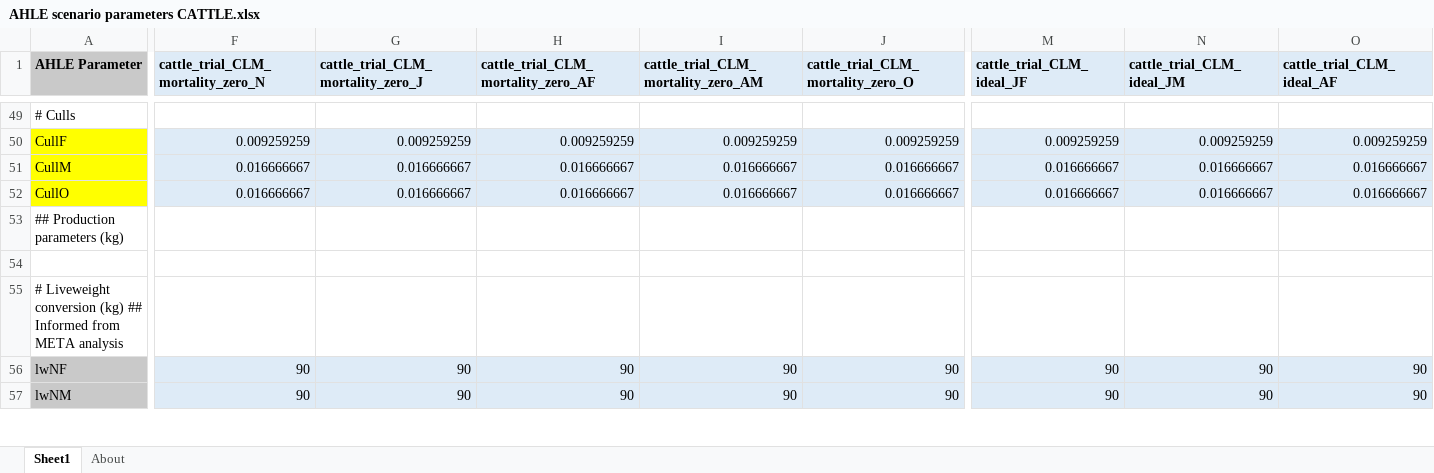
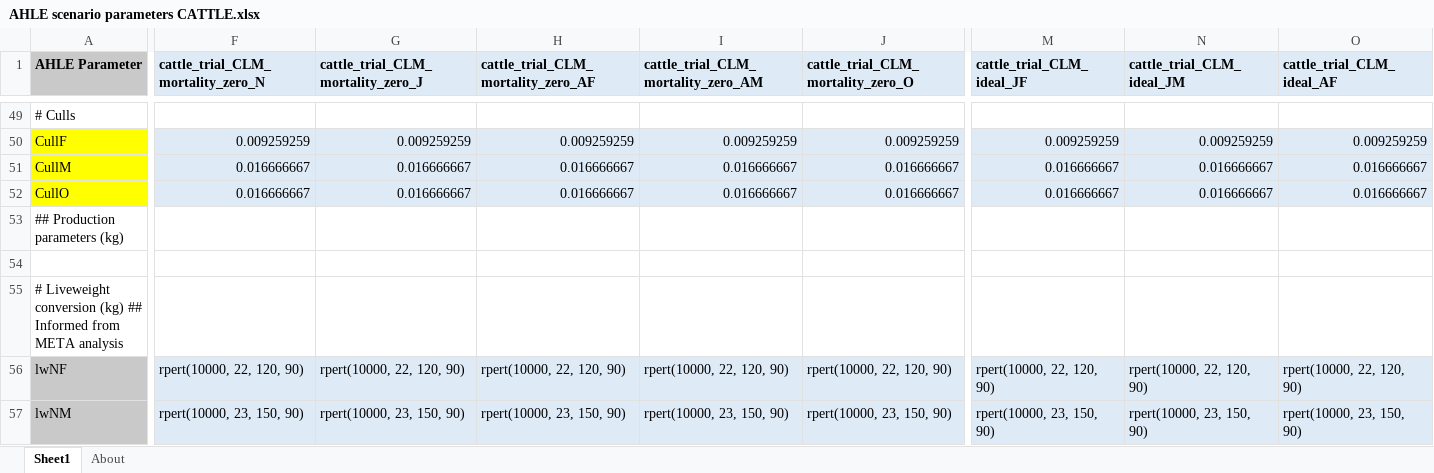
Before and after one commit to vetlee2/GBADsLiverpool_ly, an Excel workbook: Ethiopia Workspace/Code and Control Files/AHLE scenario parameters CATTLE.xlsx, sheet Sheet1, drawn as a sheet; only a part is shown, gaps mark what is left out; values as stored, in another font and other column widths than the file's, no borders; the diff covers the shown part only; the diff names each change by its address in the sheet, - before the commit and + after, or states it on an @@ line.

```diff
--- a/Ethiopia Workspace/Code and Control Files/AHLE scenario parameters CATTLE.xlsx (sheet Sheet1)
+++ b/Ethiopia Workspace/Code and Control Files/AHLE scenario parameters CATTLE.xlsx (sheet Sheet1)
-F56: 90
+F56: rpert(10000, 22, 120, 90)
-G56: 90
+G56: rpert(10000, 22, 120, 90)
-H56: 90
+H56: rpert(10000, 22, 120, 90)
-I56: 90
+I56: rpert(10000, 22, 120, 90)
-J56: 90
+J56: rpert(10000, 22, 120, 90)
-M56 (cattle_trial_CLM_ideal_JF): 90
+M56 (cattle_trial_CLM_ideal_JF): rpert(10000, 22, 120, 90)
-N56 (cattle_trial_CLM_ideal_JM): 90
+N56 (cattle_trial_CLM_ideal_JM): rpert(10000, 22, 120, 90)
-O56 (cattle_trial_CLM_ideal_AF): 90
+O56 (cattle_trial_CLM_ideal_AF): rpert(10000, 22, 120, 90)
-F57: 90
+F57: rpert(10000, 23, 150, 90)
-G57: 90
+G57: rpert(10000, 23, 150, 90)
-H57: 90
+H57: rpert(10000, 23, 150, 90)
-I57: 90
+I57: rpert(10000, 23, 150, 90)
-J57: 90
+J57: rpert(10000, 23, 150, 90)
-M57 (cattle_trial_CLM_ideal_JF): 90
+M57 (cattle_trial_CLM_ideal_JF): rpert(10000, 23, 150, 90)
-N57 (cattle_trial_CLM_ideal_JM): 90
+N57 (cattle_trial_CLM_ideal_JM): rpert(10000, 23, 150, 90)
-O57 (cattle_trial_CLM_ideal_AF): 90
+O57 (cattle_trial_CLM_ideal_AF): rpert(10000, 23, 150, 90)
```
Also changed, not shown: 61 edited cells elsewhere in this sheet, 29 other files.
